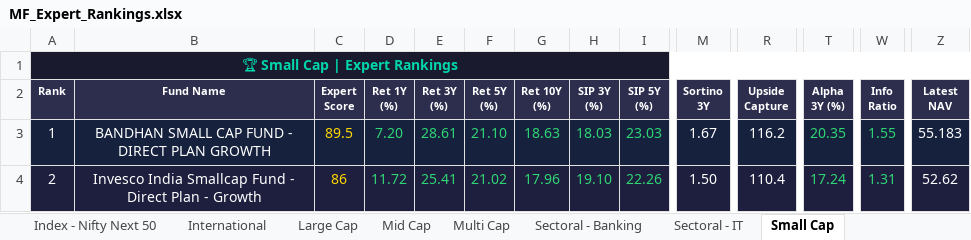
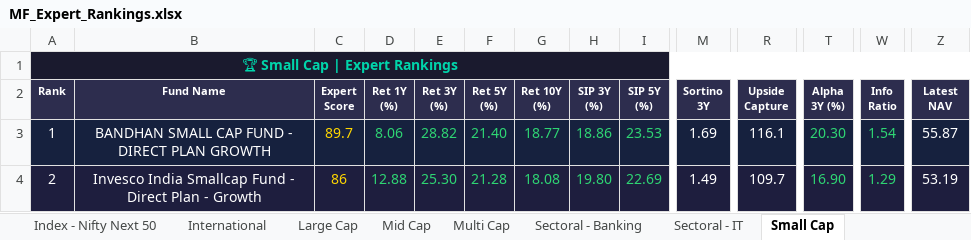
Before and after one commit to myfinancialria/mf-data-fetcher, an Excel workbook: output/MF_Expert_Rankings.xlsx, sheet Small Cap, drawn as a sheet; only a part is shown, gaps mark what is left out; values as stored, in another font and other column widths than the file's, no borders; the diff covers the shown part only; the diff names each change by its address in the sheet, - before the commit and + after, or states it on an @@ line.

```diff
--- a/output/MF_Expert_Rankings.xlsx (sheet Small Cap)
+++ b/output/MF_Expert_Rankings.xlsx (sheet Small Cap)
-C3 (Expert Score): 89.5
+C3 (Expert Score): 89.7
-D3 (Ret 1Y (%)): 7.20
+D3 (Ret 1Y (%)): 8.06
-E3 (Ret 3Y (%)): 28.61
+E3 (Ret 3Y (%)): 28.82
-F3 (Ret 5Y (%)): 21.10
+F3 (Ret 5Y (%)): 21.40
-G3 (Ret 10Y (%)): 18.63
+G3 (Ret 10Y (%)): 18.77
-H3 (SIP 3Y (%)): 18.03
+H3 (SIP 3Y (%)): 18.86
-I3 (SIP 5Y (%)): 23.03
+I3 (SIP 5Y (%)): 23.53
-M3 (Sortino 3Y): 1.67
+M3 (Sortino 3Y): 1.69
-R3 (Upside Capture): 116.2
+R3 (Upside Capture): 116.1
-T3 (Alpha 3Y (%)): 20.35
+T3 (Alpha 3Y (%)): 20.30
-W3 (Info Ratio): 1.55
+W3 (Info Ratio): 1.54
-Z3 (Latest NAV): 55.183
+Z3 (Latest NAV): 55.87
-D4 (Ret 1Y (%)): 11.72
+D4 (Ret 1Y (%)): 12.88
-E4 (Ret 3Y (%)): 25.41
+E4 (Ret 3Y (%)): 25.30
-F4 (Ret 5Y (%)): 21.02
+F4 (Ret 5Y (%)): 21.28
-G4 (Ret 10Y (%)): 17.96
+G4 (Ret 10Y (%)): 18.08
-H4 (SIP 3Y (%)): 19.10
+H4 (SIP 3Y (%)): 19.80
-I4 (SIP 5Y (%)): 22.26
+I4 (SIP 5Y (%)): 22.69
-M4 (Sortino 3Y): 1.50
+M4 (Sortino 3Y): 1.49
-R4 (Upside Capture): 110.4
+R4 (Upside Capture): 109.7
-T4 (Alpha 3Y (%)): 17.24
+T4 (Alpha 3Y (%)): 16.90
-W4 (Info Ratio): 1.31
+W4 (Info Ratio): 1.29
-Z4 (Latest NAV): 52.62
+Z4 (Latest NAV): 53.19
```
Also changed, not shown: 12 added rows, 12 removed rows, 676 edited cells and cell formats elsewhere in this sheet, sheet Mid Cap, sheet Sectoral - Banking, sheet Flexi Cap, sheet Balanced Advantage, sheet Large Cap, sheet ELSS, 11 more sheets, 5 other files.
